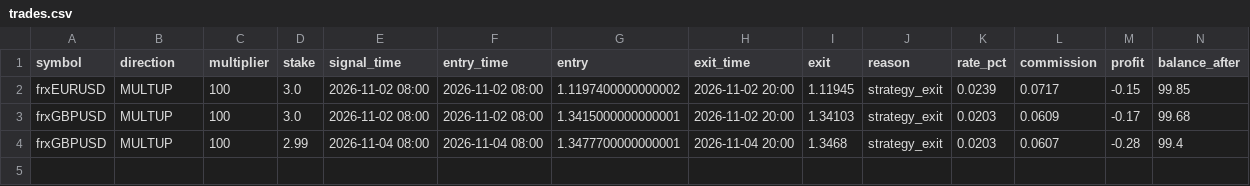
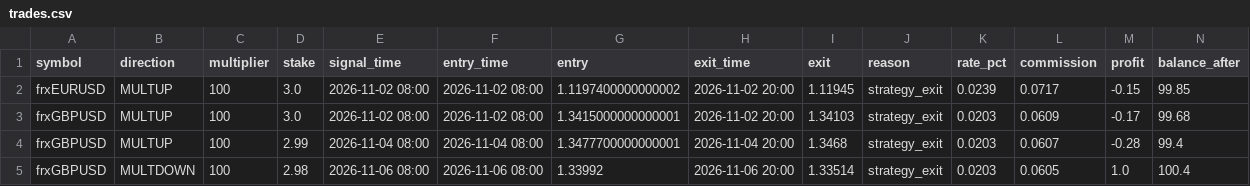
Before and after one commit to anollian-mushi/deriv-fx-bot, a CSV file: incubator/records/a1_ml_day_r5/trades.csv, drawn as a sheet.

```diff
--- a/incubator/records/a1_ml_day_r5/trades.csv
+++ b/incubator/records/a1_ml_day_r5/trades.csv
@@ -4 +4,2 @@ frxGBPUSD,MULTUP,100,3.0,2026-11-02 08:00,2026-11-02 08:00,1.3415000000000001,20
 frxGBPUSD,MULTUP,100,2.99,2026-11-04 08:00,2026-11-04 08:00,1.3477700000000001,2026-11-04 20:00,1.3468,strategy_exit,0.0203,0.0607,-0.28,99.4
+frxGBPUSD,MULTDOWN,100,2.98,2026-11-06 08:00,2026-11-06 08:00,1.33992,2026-11-06 20:00,1.33514,strategy_exit,0.0203,0.0605,1.0,100.4
```
Also changed, not shown: incubator/records/f1_london_breakout_r5/trades.csv, incubator/records/f3_trend_pullback_4h_r5/trades.csv, 17 other files.
